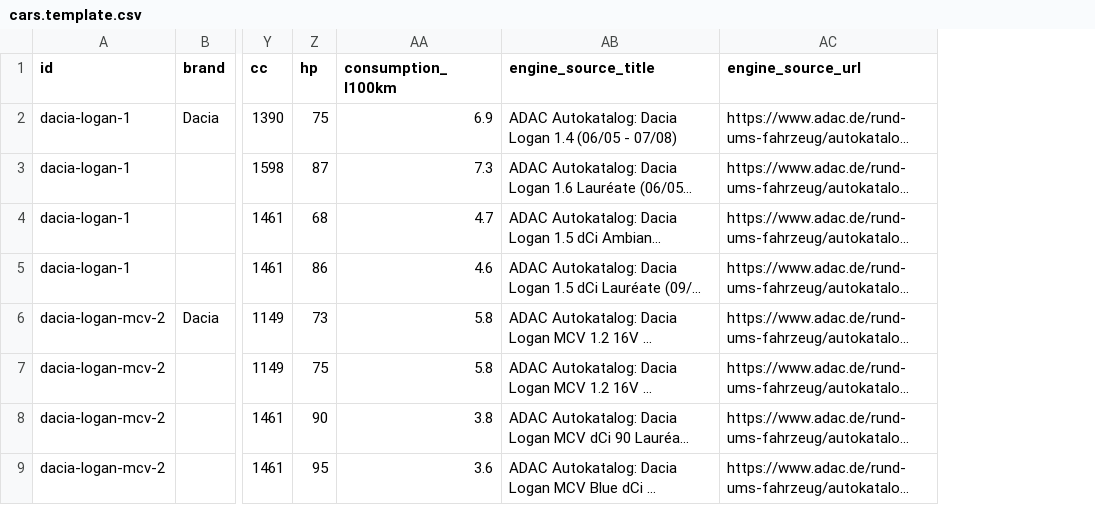
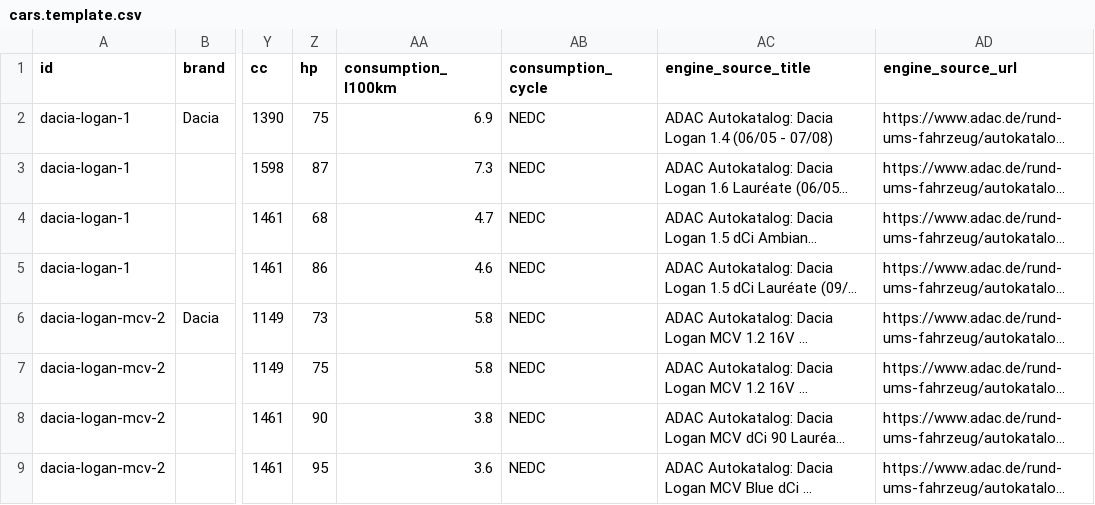
Before and after one commit to ManolacheIoan/used-car-advisor, a CSV file: data/cars.template.csv, drawn as a sheet; only a part is shown, gaps mark what is left out; long unchanged cells end in …; the diff names each change by its address in the sheet, - before the commit and + after, or states it on an @@ line.

Commit message:
Add consumption test cycle (NEDC/WLTP/unknown) per engine, shown next to every declared value; note when compared models mix cycles; no conversion

```diff
--- a/data/cars.template.csv
+++ b/data/cars.template.csv
+column AB (consumption_cycle), rows 2-9: all NEDC
```
Also changed, not shown: 20 other files.
